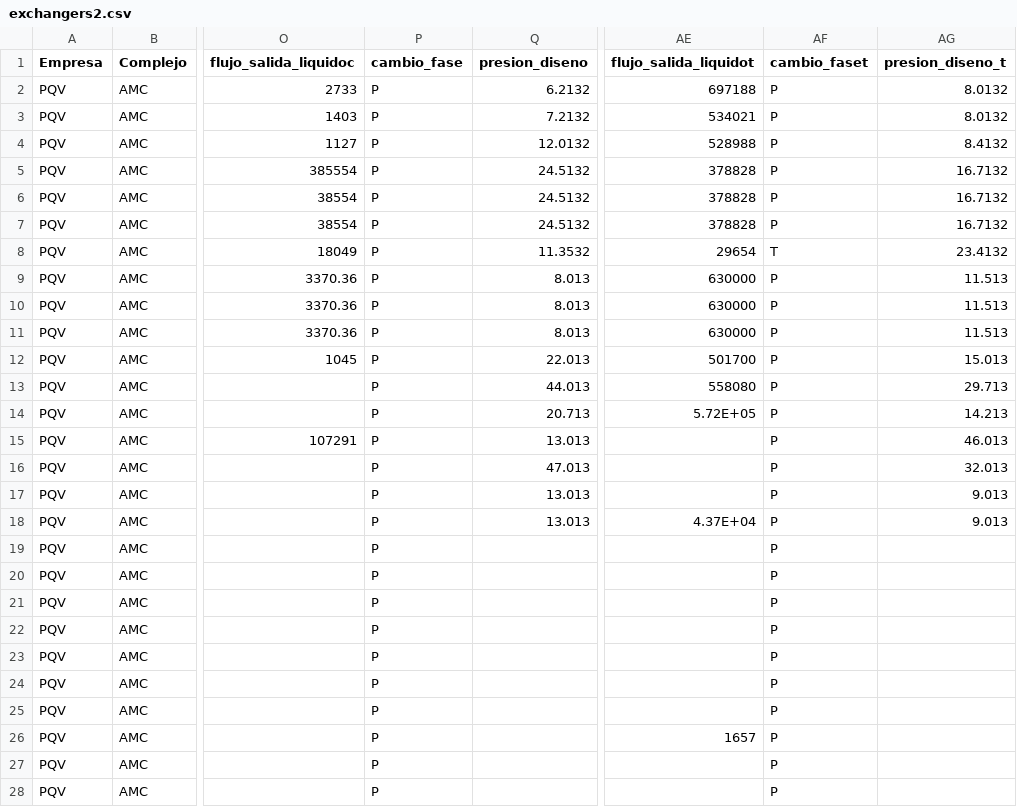
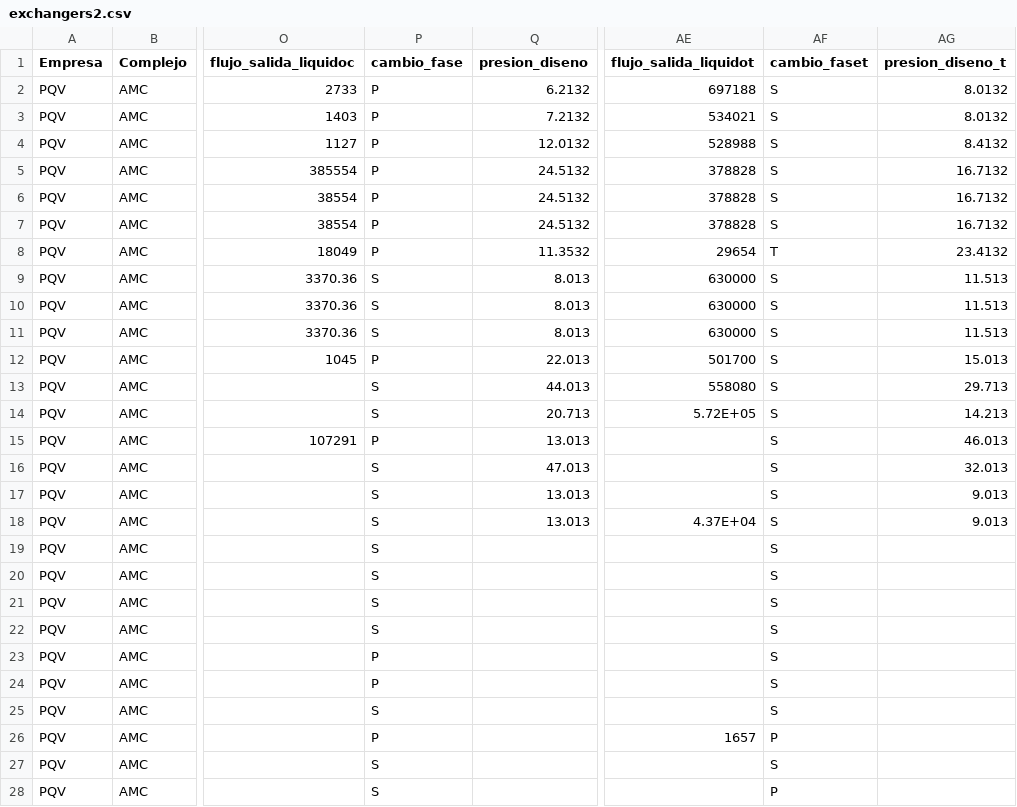
Before and after one commit to desarrollo-indesca/sievep_indesca, a CSV file: intercambiadores/data/exchangers2.csv, drawn as a sheet; only a part is shown, gaps mark what is left out; the diff covers the shown part only; the diff names each change by its address in the sheet, - before the commit and + after, or states it on an @@ line.

```diff
--- a/intercambiadores/data/exchangers2.csv
+++ b/intercambiadores/data/exchangers2.csv
-AF2:AF7 (cambio_faset): P
+AF2:AF7 (cambio_faset): S
-P9:P11 (cambio_fase): P
+P9:P11 (cambio_fase): S
-AF9:AF25 (cambio_faset): P
+AF9:AF25 (cambio_faset): S
-P13:P14 (cambio_fase): P
+P13:P14 (cambio_fase): S
-P16:P22 (cambio_fase): P
+P16:P22 (cambio_fase): S
-P25 (cambio_fase): P
+P25 (cambio_fase): S
-P27:P28 (cambio_fase): P
+P27:P28 (cambio_fase): S
-AF27 (cambio_faset): P
+AF27 (cambio_faset): S
```
Also changed, not shown: 89 edited cells elsewhere in this file, 1 other file.
